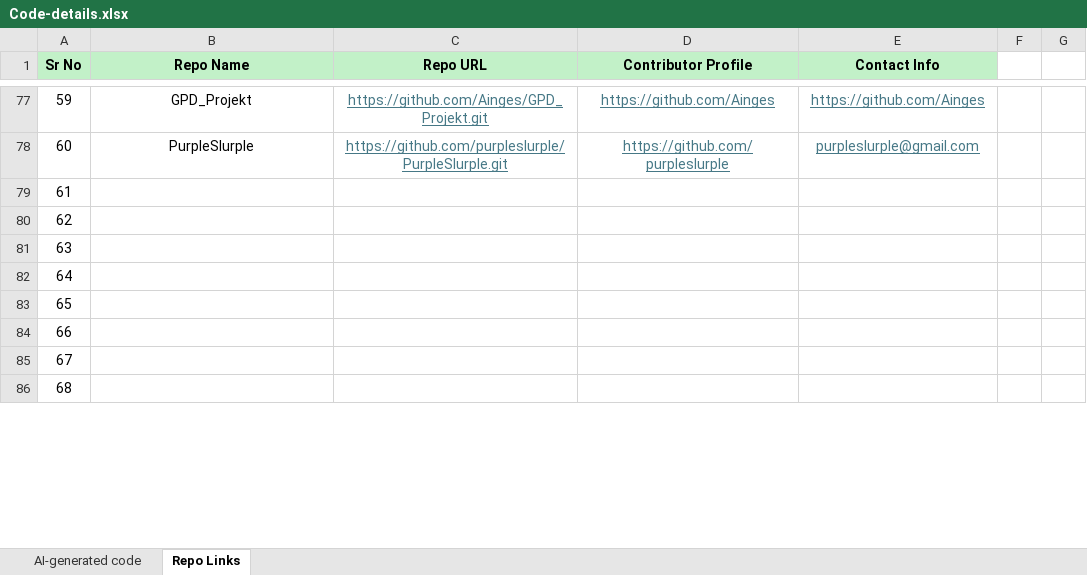
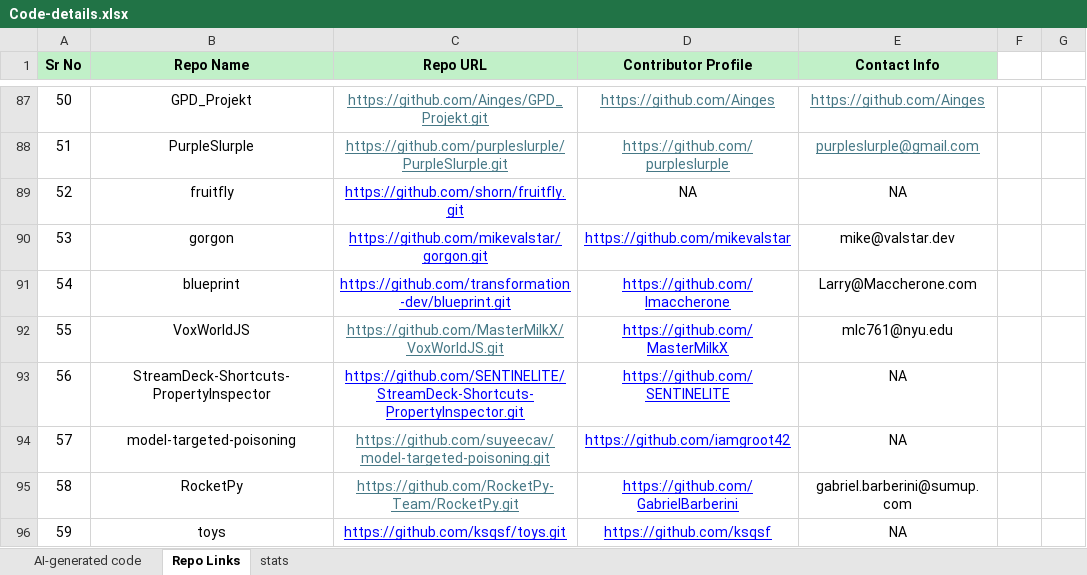
Before and after one commit to Kashifraz/SDAGC, an Excel workbook: Mining Study/Code Label/Code-details.xlsx, sheet Repo Links, drawn as a sheet; only a part is shown, gaps mark what is left out; values as stored, in another font and other column widths than the file's, no borders; charts and pictures not drawn; addresses are those after the commit; the diff covers the shown part only; the diff names each change by its address in the sheet, - before the commit and + after, or states it on an @@ line.

```diff
--- a/Mining Study/Code Label/Code-details.xlsx (sheet Repo Links)
+++ b/Mining Study/Code Label/Code-details.xlsx (sheet Repo Links)
+sheet tab: stats
@@ column A (Sr No) renumbered between rows 3 and 97 @@
-B89 (Repo Name): (empty)
+B89 (Repo Name): fruitfly
-C89 (Repo URL): (empty)
+C89 (Repo URL): https://github.com/shorn/fruitfly.git
-D89 (Contributor Profile): (empty)
+D89 (Contributor Profile): NA
-E89 (Contact Info): (empty)
+E89 (Contact Info): NA
-B90 (Repo Name): (empty)
+B90 (Repo Name): gorgon
-C90 (Repo URL): (empty)
+C90 (Repo URL): https://github.com/mikevalstar/gorgon.git
-D90 (Contributor Profile): (empty)
+D90 (Contributor Profile): https://github.com/mikevalstar
-E90 (Contact Info): (empty)
+E90 (Contact Info): mike@valstar.dev
-B91 (Repo Name): (empty)
+B91 (Repo Name): blueprint
-C91 (Repo URL): (empty)
+C91 (Repo URL): https://github.com/transformation-dev/blueprint.git
-D91 (Contributor Profile): (empty)
+D91 (Contributor Profile): https://github.com/lmaccherone
-E91 (Contact Info): (empty)
+E91 (Contact Info): Larry@Maccherone.com
-B92 (Repo Name): (empty)
+B92 (Repo Name): VoxWorldJS
-C92 (Repo URL): (empty)
+C92 (Repo URL): https://github.com/MasterMilkX/VoxWorldJS.git
-D92 (Contributor Profile): (empty)
+D92 (Contributor Profile): https://github.com/MasterMilkX
-E92 (Contact Info): (empty)
+E92 (Contact Info): mlc761@nyu.edu
-B93 (Repo Name): (empty)
+B93 (Repo Name): StreamDeck-Shortcuts-PropertyInspector
-C93 (Repo URL): (empty)
+C93 (Repo URL): https://github.com/SENTINELITE/StreamDeck-Shortcuts-PropertyInspector.git
-D93 (Contributor Profile): (empty)
+D93 (Contributor Profile): https://github.com/SENTINELITE
-E93:E94 (Contact Info): (empty)
+E93:E94 (Contact Info): NA
-B94 (Repo Name): (empty)
+B94 (Repo Name): model-targeted-poisoning
-C94 (Repo URL): (empty)
+C94 (Repo URL): https://github.com/suyeecav/model-targeted-poisoning.git
-D94 (Contributor Profile): (empty)
+D94 (Contributor Profile): https://github.com/iamgroot42
-B95 (Repo Name): (empty)
+B95 (Repo Name): RocketPy
-C95 (Repo URL): (empty)
+C95 (Repo URL): https://github.com/RocketPy-Team/RocketPy.git
-D95 (Contributor Profile): (empty)
+D95 (Contributor Profile): https://github.com/GabrielBarberini
-E95 (Contact Info): (empty)
+E95 (Contact Info): gabriel.barberini@sumup.com
-B96 (Repo Name): (empty)
+B96 (Repo Name): toys
-C96 (Repo URL): (empty)
+C96 (Repo URL): https://github.com/ksqsf/toys.git
-D96 (Contributor Profile): (empty)
+D96 (Contributor Profile): https://github.com/ksqsf
-E96 (Contact Info): (empty)
+E96 (Contact Info): NA
```
Also changed, not shown: 165 added rows, 1 removed row, 9 edited cells, cell formats and merged cells elsewhere in this sheet, sheet AI-generated code, charts or pictures, 25 other files.
